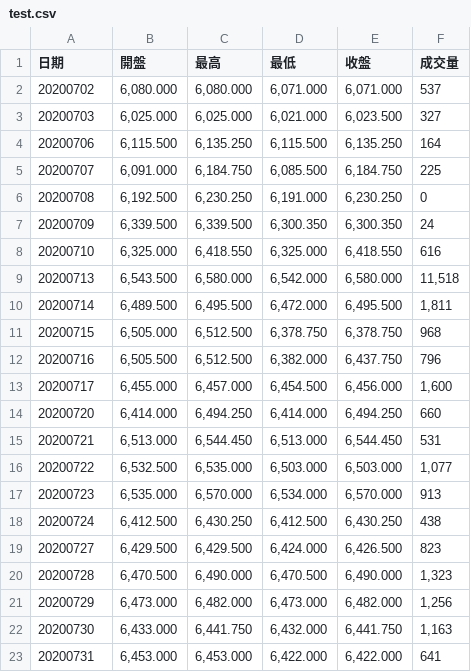
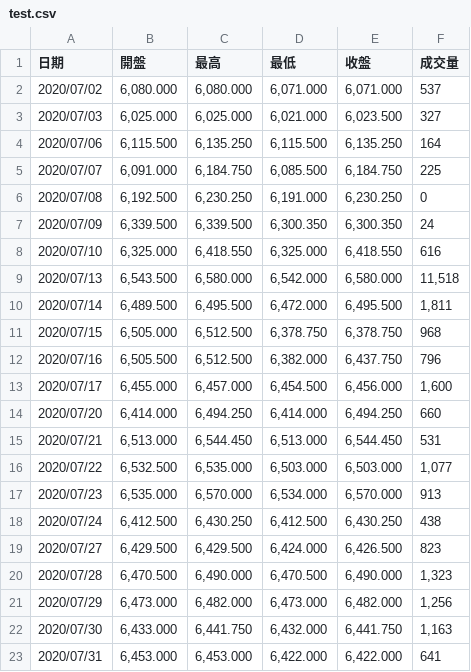
Before and after one commit to Paxton0222/-, a CSV file: test.csv, drawn as a sheet.

```diff
--- a/test.csv
+++ b/test.csv
@@ -1,23 +1,23 @@
 日期,開盤,最高,最低,收盤,成交量
-20200702,"6,080.000","6,080.000","6,071.000","6,071.000",537
-20200703,"6,025.000","6,025.000","6,021.000","6,023.500",327
-20200706,"6,115.500","6,135.250","6,115.500","6,135.250",164
-20200707,"6,091.000","6,184.750","6,085.500","6,184.750",225
-20200708,"6,192.500","6,230.250","6,191.000","6,230.250",0
-20200709,"6,339.500","6,339.500","6,300.350","6,300.350",24
-20200710,"6,325.000","6,418.550","6,325.000","6,418.550",616
-20200713,"6,543.500","6,580.000","6,542.000","6,580.000","11,518"
-20200714,"6,489.500","6,495.500","6,472.000","6,495.500","1,811"
-20200715,"6,505.000","6,512.500","6,378.750","6,378.750",968
-20200716,"6,505.500","6,512.500","6,382.000","6,437.750",796
-20200717,"6,455.000","6,457.000","6,454.500","6,456.000","1,600"
-20200720,"6,414.000","6,494.250","6,414.000","6,494.250",660
-20200721,"6,513.000","6,544.450","6,513.000","6,544.450",531
-20200722,"6,532.500","6,535.000","6,503.000","6,503.000","1,077"
-20200723,"6,535.000","6,570.000","6,534.000","6,570.000",913
-20200724,"6,412.500","6,430.250","6,412.500","6,430.250",438
-20200727,"6,429.500","6,429.500","6,424.000","6,426.500",823
-20200728,"6,470.500","6,490.000","6,470.500","6,490.000","1,323"
-20200729,"6,473.000","6,482.000","6,473.000","6,482.000","1,256"
-20200730,"6,433.000","6,441.750","6,432.000","6,441.750","1,163"
-20200731,"6,453.000","6,453.000","6,422.000","6,422.000",641
+2020/07/02,"6,080.000","6,080.000","6,071.000","6,071.000",537
+2020/07/03,"6,025.000","6,025.000","6,021.000","6,023.500",327
+2020/07/06,"6,115.500","6,135.250","6,115.500","6,135.250",164
+2020/07/07,"6,091.000","6,184.750","6,085.500","6,184.750",225
+2020/07/08,"6,192.500","6,230.250","6,191.000","6,230.250",0
+2020/07/09,"6,339.500","6,339.500","6,300.350","6,300.350",24
+2020/07/10,"6,325.000","6,418.550","6,325.000","6,418.550",616
+2020/07/13,"6,543.500","6,580.000","6,542.000","6,580.000","11,518"
+2020/07/14,"6,489.500","6,495.500","6,472.000","6,495.500","1,811"
+2020/07/15,"6,505.000","6,512.500","6,378.750","6,378.750",968
+2020/07/16,"6,505.500","6,512.500","6,382.000","6,437.750",796
+2020/07/17,"6,455.000","6,457.000","6,454.500","6,456.000","1,600"
+2020/07/20,"6,414.000","6,494.250","6,414.000","6,494.250",660
+2020/07/21,"6,513.000","6,544.450","6,513.000","6,544.450",531
+2020/07/22,"6,532.500","6,535.000","6,503.000","6,503.000","1,077"
+2020/07/23,"6,535.000","6,570.000","6,534.000","6,570.000",913
+2020/07/24,"6,412.500","6,430.250","6,412.500","6,430.250",438
+2020/07/27,"6,429.500","6,429.500","6,424.000","6,426.500",823
+2020/07/28,"6,470.500","6,490.000","6,470.500","6,490.000","1,323"
+2020/07/29,"6,473.000","6,482.000","6,473.000","6,482.000","1,256"
+2020/07/30,"6,433.000","6,441.750","6,432.000","6,441.750","1,163"
+2020/07/31,"6,453.000","6,453.000","6,422.000","6,422.000",641
```
Also changed, not shown: 1 other file.
